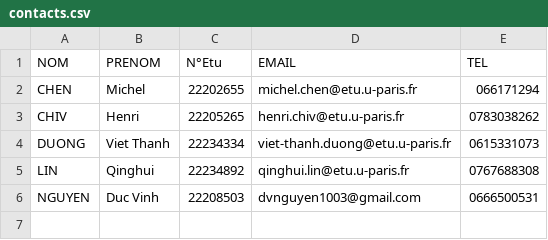
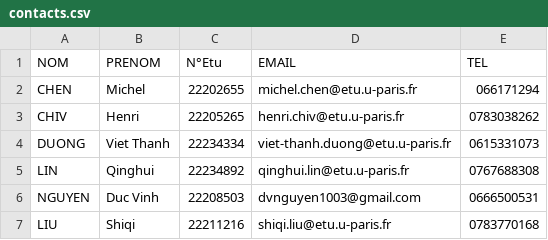
Before and after one commit to SuyuKuka/pacman, a CSV file: contacts.csv, drawn as a sheet; the diff names each change by its address in the sheet, - before the commit and + after, or states it on an @@ line.

Commit message:
Update contacts.csv

```diff
--- a/contacts.csv
+++ b/contacts.csv
+row 7: LIU | Shiqi | 22211216 | shiqi.liu@etu.u-paris.fr | 0783770168
```
